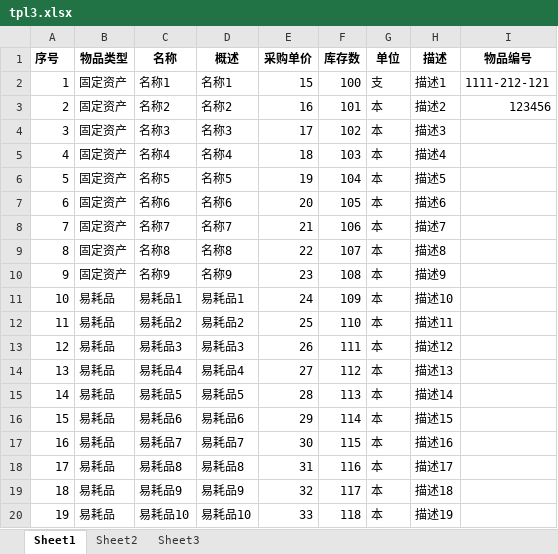
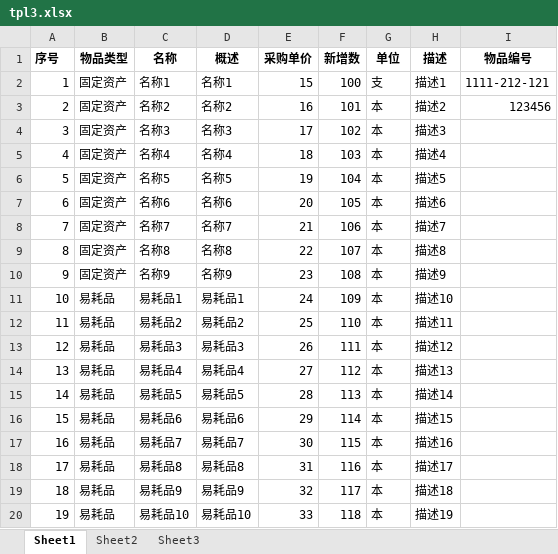
Before and after one commit to yang035/PMadmin, an Excel workbook: public/template/tpl3.xlsx, sheet Sheet1, drawn as a sheet; values as stored, in another font and other column widths than the file's, no borders; the diff names each change by its address in the sheet, - before the commit and + after, or states it on an @@ line.

```diff
--- a/public/template/tpl3.xlsx (sheet Sheet1)
+++ b/public/template/tpl3.xlsx (sheet Sheet1)
-F1: 库存数
+F1: 新增数
```
Also changed, not shown: 1 other file.
